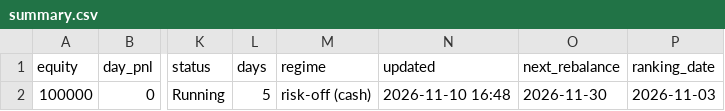
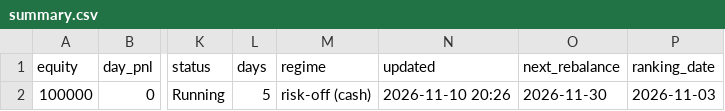
Before and after one commit to billing-blip/ai-trading-bot, a CSV file: reports/dashboard_data/summary.csv, drawn as a sheet; only a part is shown, gaps mark what is left out; the diff names each change by its address in the sheet, - before the commit and + after, or states it on an @@ line.

```diff
--- a/reports/dashboard_data/summary.csv
+++ b/reports/dashboard_data/summary.csv
-N2 (updated): 2026-11-10 16:48
+N2 (updated): 2026-11-10 20:26
```
Also changed, not shown: 1 other file.
